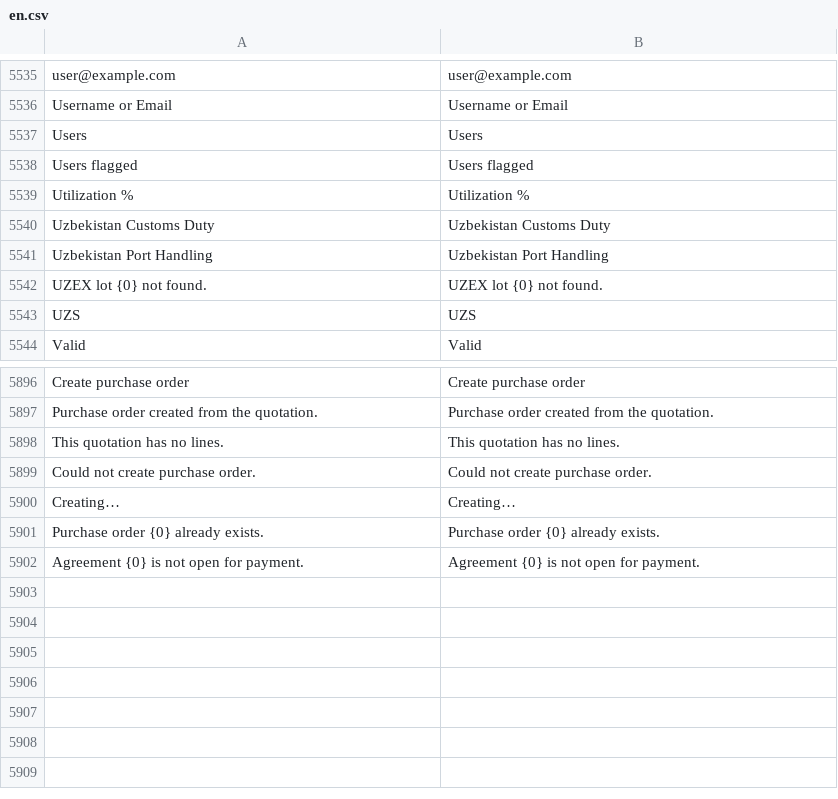
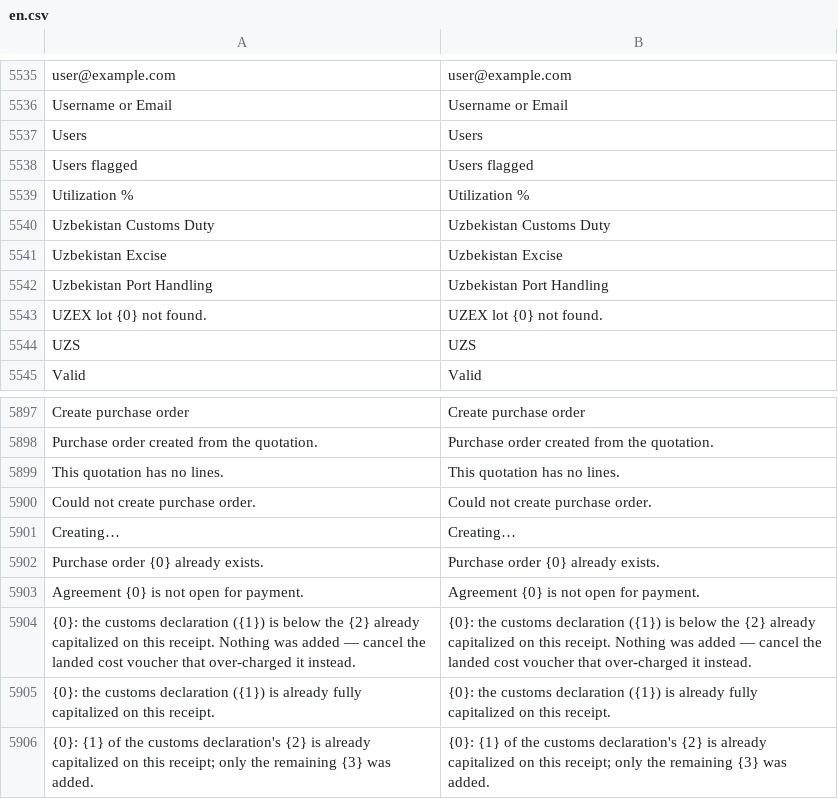
Before and after one commit to zvictory/stabler, a CSV file: stabler/translations/en.csv, drawn as a sheet; only a part is shown, gaps mark what is left out.

```diff
--- a/stabler/translations/en.csv
+++ b/stabler/translations/en.csv
@@ -5540,2 +5540,3 @@ Utilization %,Utilization %
 Uzbekistan Customs Duty,Uzbekistan Customs Duty
+Uzbekistan Excise,Uzbekistan Excise
 Uzbekistan Port Handling,Uzbekistan Port Handling
@@ -5902 +5903,4 @@ Purchase order {0} already exists.,Purchase order {0} already exists.
 Agreement {0} is not open for payment.,Agreement {0} is not open for payment.
+"{0}: the customs declaration ({1}) is below the {2} already capitalized on this receipt. Nothing was added — cancel the landed cost voucher that over-charged it instead.","{0}: the customs declaration ({1}) is below the {2} already capitalized on this receipt. Nothing was added — cancel the landed cost voucher that over-charged it instead."
+"{0}: the customs declaration ({1}) is already fully capitalized on this receipt.","{0}: the customs declaration ({1}) is already fully capitalized on this receipt."
+"{0}: {1} of the customs declaration's {2} is already capitalized on this receipt; only the remaining {3} was added.","{0}: {1} of the customs declaration's {2} is already capitalized on this receipt; only the remaining {3} was added."
```
Also changed, not shown: stabler/translations/ru.csv, stabler/translations/tr.csv, 8 other files.
